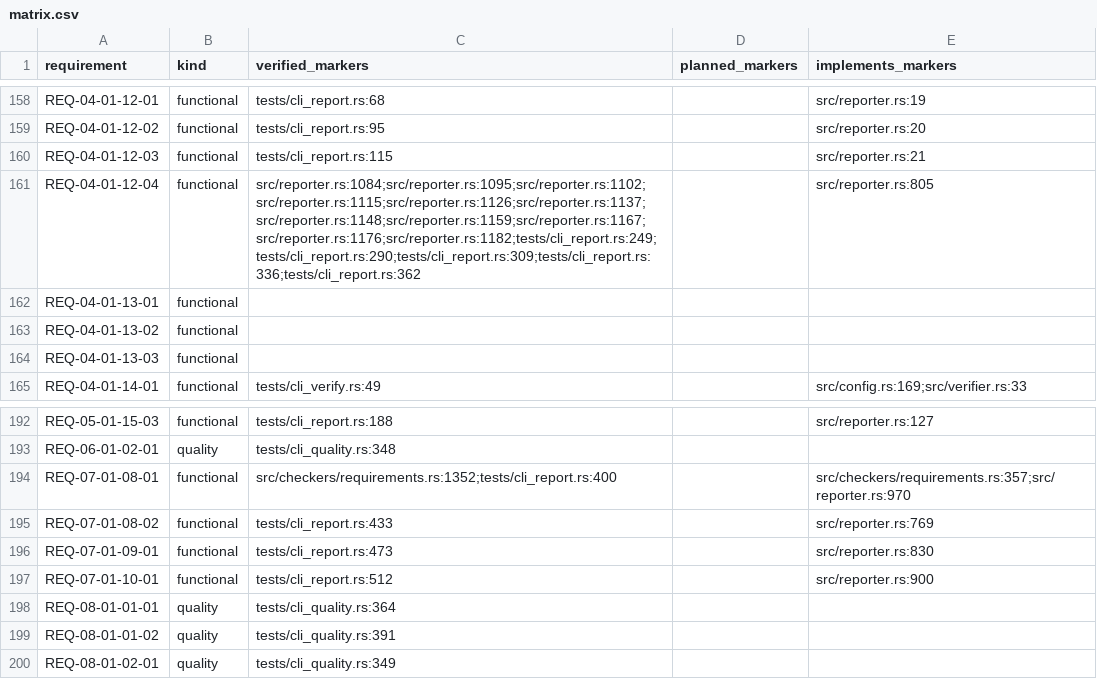
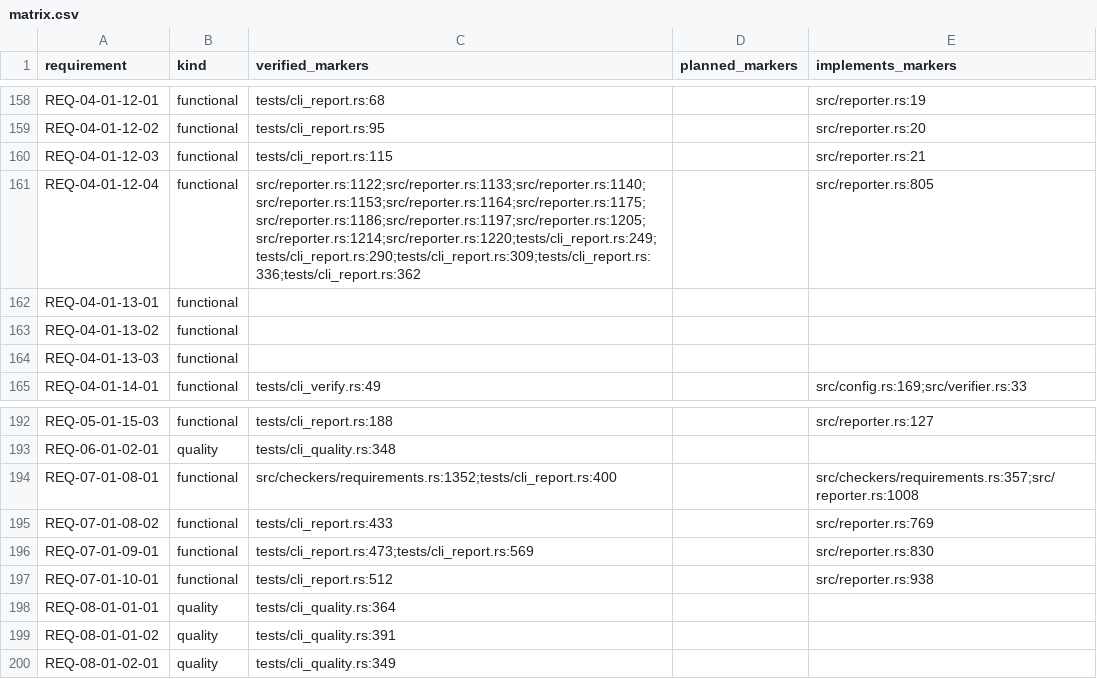
Before and after one commit to HenryCFnord/arqix, a CSV file: docs/en/reports/trace/matrix.csv, drawn as a sheet; only a part is shown, gaps mark what is left out.

```diff
--- a/docs/en/reports/trace/matrix.csv
+++ b/docs/en/reports/trace/matrix.csv
@@ -160,3 +160,3 @@ REQ-04-01-12-02,functional,tests/cli_report.rs:95,,src/reporter.rs:20
 REQ-04-01-12-03,functional,tests/cli_report.rs:115,,src/reporter.rs:21
-REQ-04-01-12-04,functional,src/reporter.rs:1084;src/reporter.rs:1095;src/reporter.rs:1102;src/reporter.rs:1115;src/reporter.rs:1126;src/reporter.rs:1137;src/reporter.rs:1148;src/reporter.rs:1159;src/reporter.rs:1167;src/reporter.rs:1176;src/reporter.rs:1182;tests/cli_report.rs:249;tests/cli_report.rs:290;tests/cli_report.rs:309;tests/cli_report.rs:336;tests/cli_report.rs:362,,src/reporter.rs:805
+REQ-04-01-12-04,functional,src/reporter.rs:1122;src/reporter.rs:1133;src/reporter.rs:1140;src/reporter.rs:1153;src/reporter.rs:1164;src/reporter.rs:1175;src/reporter.rs:1186;src/reporter.rs:1197;src/reporter.rs:1205;src/reporter.rs:1214;src/reporter.rs:1220;tests/cli_report.rs:249;tests/cli_report.rs:290;tests/cli_report.rs:309;tests/cli_report.rs:336;tests/cli_report.rs:362,,src/reporter.rs:805
 REQ-04-01-13-01,functional,,,
@@ -193,6 +193,6 @@ REQ-05-01-15-03,functional,tests/cli_report.rs:188,,src/reporter.rs:127
 REQ-06-01-02-01,quality,tests/cli_quality.rs:348,,
-REQ-07-01-08-01,functional,src/checkers/requirements.rs:1352;tests/cli_report.rs:400,,src/checkers/requirements.rs:357;src/reporter.rs:970
+REQ-07-01-08-01,functional,src/checkers/requirements.rs:1352;tests/cli_report.rs:400,,src/checkers/requirements.rs:357;src/reporter.rs:1008
 REQ-07-01-08-02,functional,tests/cli_report.rs:433,,src/reporter.rs:769
-REQ-07-01-09-01,functional,tests/cli_report.rs:473,,src/reporter.rs:830
-REQ-07-01-10-01,functional,tests/cli_report.rs:512,,src/reporter.rs:900
+REQ-07-01-09-01,functional,tests/cli_report.rs:473;tests/cli_report.rs:569,,src/reporter.rs:830
+REQ-07-01-10-01,functional,tests/cli_report.rs:512,,src/reporter.rs:938
 REQ-08-01-01-01,quality,tests/cli_quality.rs:364,,
```
Also changed, not shown: 10 other files.
